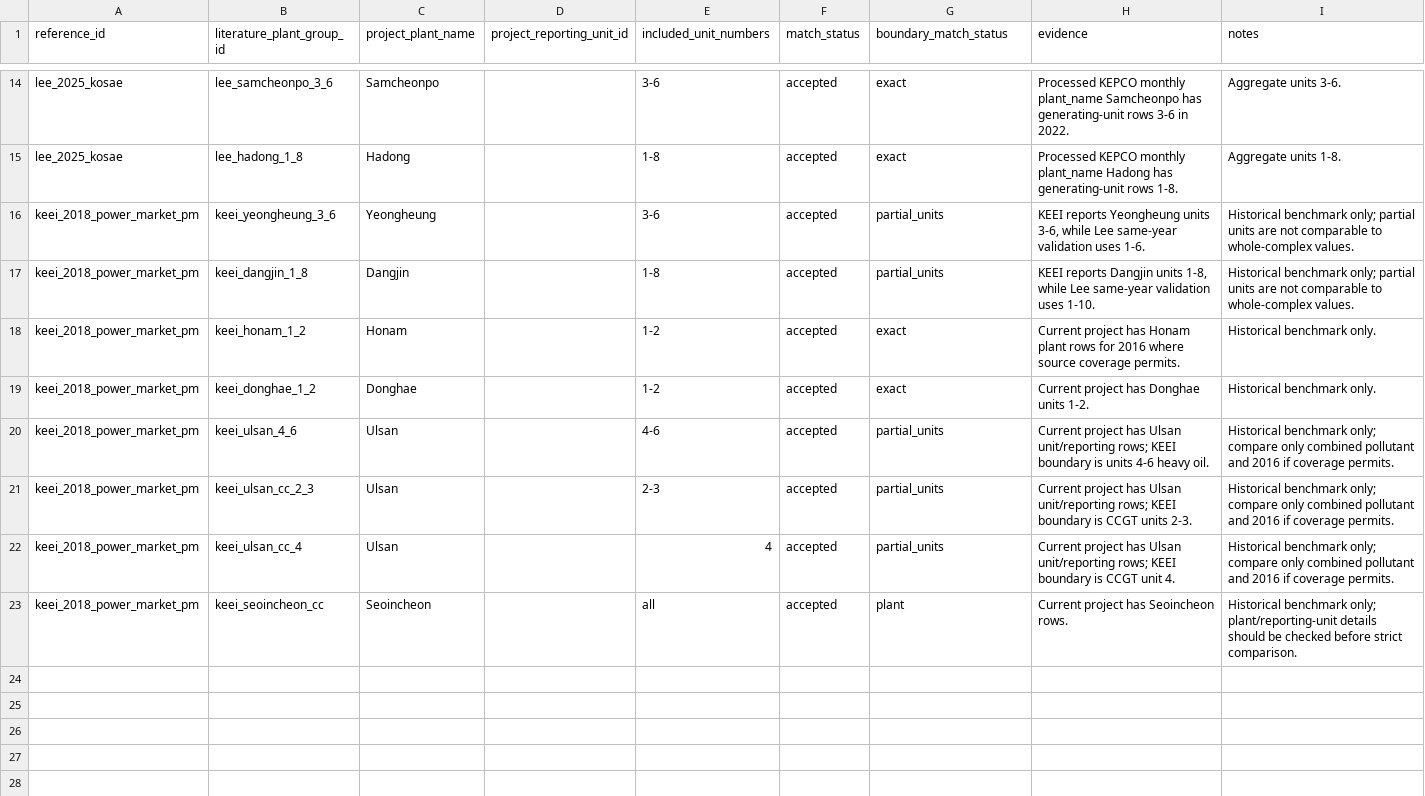
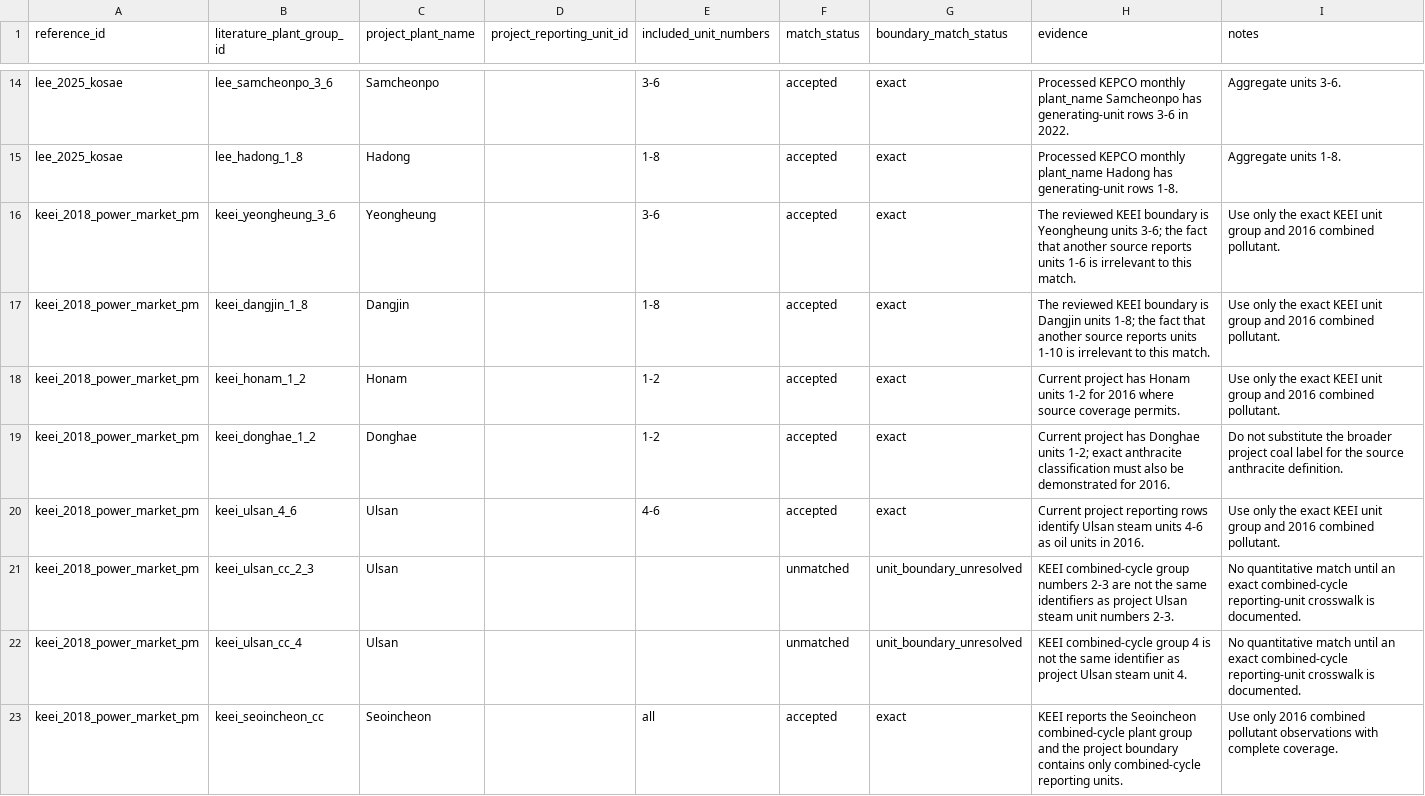
Before and after one commit to yh7649/NZK-APHIAM, a CSV file: docs/references/emission_factor_validation/literature_plant_crosswalk.csv, drawn as a sheet; only a part is shown, gaps mark what is left out; the diff covers the shown part only.

Commit message:
Strengthen emission-factor validation

```diff
--- a/docs/references/emission_factor_validation/literature_plant_crosswalk.csv
+++ b/docs/references/emission_factor_validation/literature_plant_crosswalk.csv
@@ -15,9 +15,9 @@ lee_2025_kosae,lee_samcheonpo_3_6,Samcheonpo,,3-6,accepted,exact,"Processed KEPC
 lee_2025_kosae,lee_hadong_1_8,Hadong,,1-8,accepted,exact,"Processed KEPCO monthly plant_name Hadong has generating-unit rows 1-8.","Aggregate units 1-8."
-keei_2018_power_market_pm,keei_yeongheung_3_6,Yeongheung,,3-6,accepted,partial_units,"KEEI reports Yeongheung units 3-6, while Lee same-year validation uses 1-6.","Historical benchmark only; partial units are not comparable to whole-complex values."
-keei_2018_power_market_pm,keei_dangjin_1_8,Dangjin,,1-8,accepted,partial_units,"KEEI reports Dangjin units 1-8, while Lee same-year validation uses 1-10.","Historical benchmark only; partial units are not comparable to whole-complex values."
-keei_2018_power_market_pm,keei_honam_1_2,Honam,,1-2,accepted,exact,"Current project has Honam plant rows for 2016 where source coverage permits.","Historical benchmark only."
-keei_2018_power_market_pm,keei_donghae_1_2,Donghae,,1-2,accepted,exact,"Current project has Donghae units 1-2.","Historical benchmark only."
-keei_2018_power_market_pm,keei_ulsan_4_6,Ulsan,,4-6,accepted,partial_units,"Current project has Ulsan unit/reporting rows; KEEI boundary is units 4-6 heavy oil.","Historical benchmark only; compare only combined pollutant and 2016 if coverage permits."
-keei_2018_power_market_pm,keei_ulsan_cc_2_3,Ulsan,,2-3,accepted,partial_units,"Current project has Ulsan unit/reporting rows; KEEI boundary is CCGT units 2-3.","Historical benchmark only; compare only combined pollutant and 2016 if coverage permits."
-keei_2018_power_market_pm,keei_ulsan_cc_4,Ulsan,,4,accepted,partial_units,"Current project has Ulsan unit/reporting rows; KEEI boundary is CCGT unit 4.","Historical benchmark only; compare only combined pollutant and 2016 if coverage permits."
-keei_2018_power_market_pm,keei_seoincheon_cc,Seoincheon,,all,accepted,plant,"Current project has Seoincheon rows.","Historical benchmark only; plant/reporting-unit details should be checked before strict comparison."
+keei_2018_power_market_pm,keei_yeongheung_3_6,Yeongheung,,3-6,accepted,exact,"The reviewed KEEI boundary is Yeongheung units 3-6; the fact that another source reports units 1-6 is irrelevant to this match.","Use only the exact KEEI unit group and 2016 combined pollutant."
+keei_2018_power_market_pm,keei_dangjin_1_8,Dangjin,,1-8,accepted,exact,"The reviewed KEEI boundary is Dangjin units 1-8; the fact that another source reports units 1-10 is irrelevant to this match.","Use only the exact KEEI unit group and 2016 combined pollutant."
+keei_2018_power_market_pm,keei_honam_1_2,Honam,,1-2,accepted,exact,"Current project has Honam units 1-2 for 2016 where source coverage permits.","Use only the exact KEEI unit group and 2016 combined pollutant."
+keei_2018_power_market_pm,keei_donghae_1_2,Donghae,,1-2,accepted,exact,"Current project has Donghae units 1-2; exact anthracite classification must also be demonstrated for 2016.","Do not substitute the broader project coal label for the source anthracite definition."
+keei_2018_power_market_pm,keei_ulsan_4_6,Ulsan,,4-6,accepted,exact,"Current project reporting rows identify Ulsan steam units 4-6 as oil units in 2016.","Use only the exact KEEI unit group and 2016 combined pollutant."
+keei_2018_power_market_pm,keei_ulsan_cc_2_3,Ulsan,,,unmatched,unit_boundary_unresolved,"KEEI combined-cycle group numbers 2-3 are not the same identifiers as project Ulsan steam unit numbers 2-3.","No quantitative match until an exact combined-cycle reporting-unit crosswalk is documented."
+keei_2018_power_market_pm,keei_ulsan_cc_4,Ulsan,,,unmatched,unit_boundary_unresolved,"KEEI combined-cycle group 4 is not the same identifier as project Ulsan steam unit 4.","No quantitative match until an exact combined-cycle reporting-unit crosswalk is documented."
+keei_2018_power_market_pm,keei_seoincheon_cc,Seoincheon,,all,accepted,exact,"KEEI reports the Seoincheon combined-cycle plant group and the project boundary contains only combined-cycle reporting units.","Use only 2016 combined pollutant observations with complete coverage."
```
Also changed, not shown: 18 edited cells elsewhere in this file, docs/references/emission_factor_validation/literature_benchmarks.csv, 9 other files.
